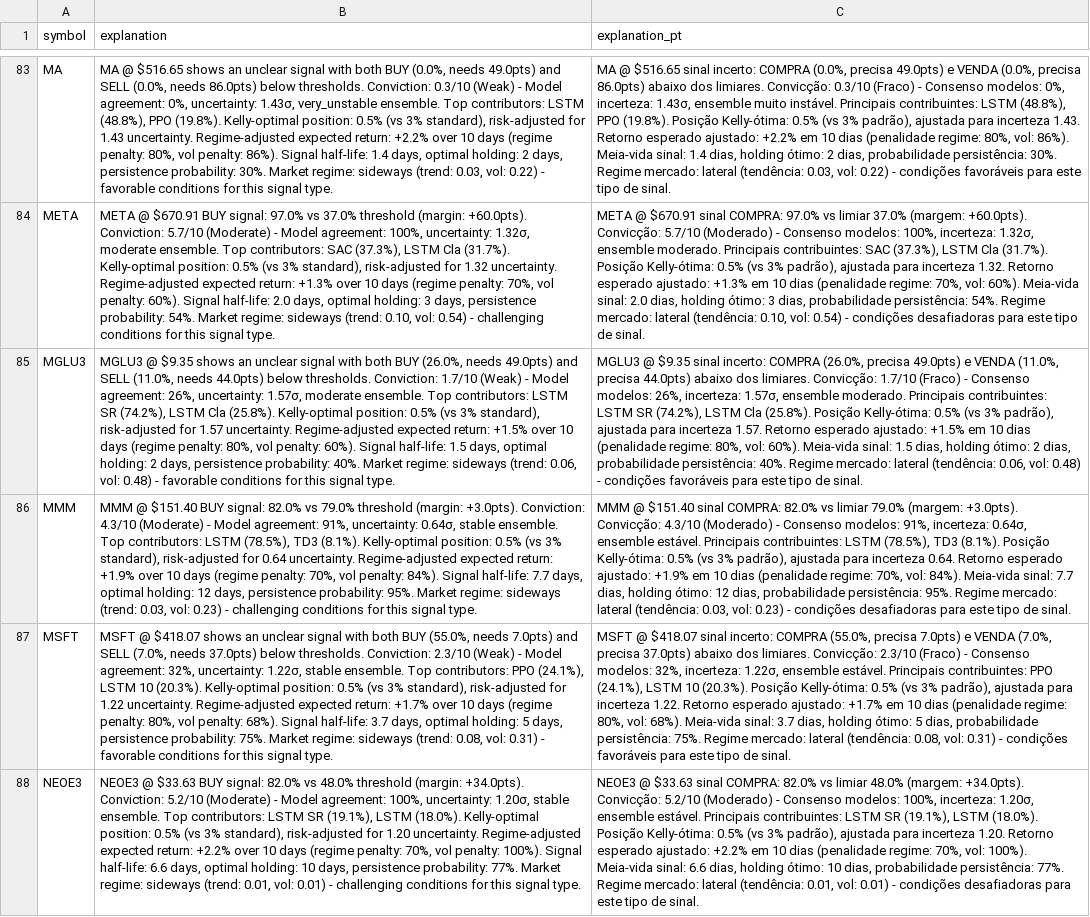
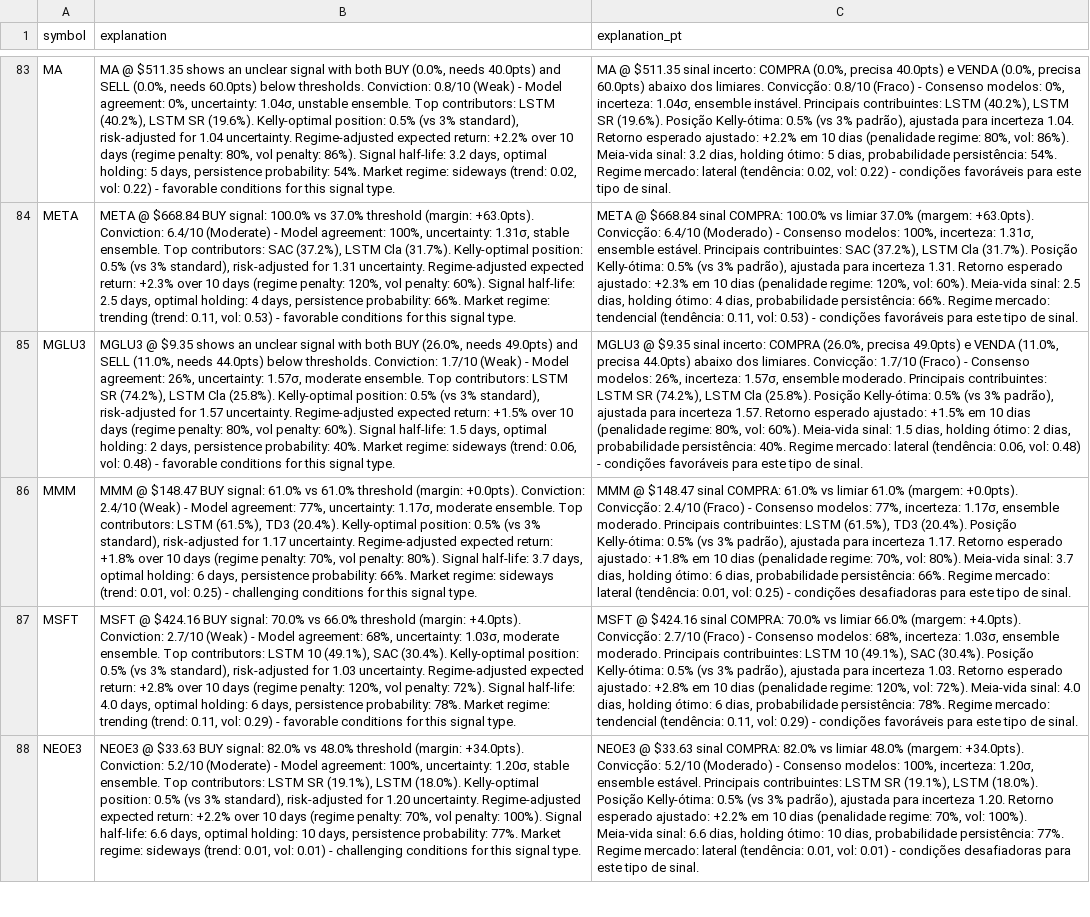
Before and after one commit to eSehnem/esehnem.github.io, a CSV file: combined_stock_signals.csv, drawn as a sheet; only a part is shown, gaps mark what is left out; the diff covers the shown part only; the diff names each change by its address in the sheet, - before the commit and + after, or states it on an @@ line.

Commit message:
Update combined_stock_signals.csv (automation)

```diff
--- a/combined_stock_signals.csv
+++ b/combined_stock_signals.csv
-B83 (explanation): MA @ $516.65 shows an unclear signal with both BUY (0.0%, needs 49.0pts) and SELL (0.0%, needs 86.0pts) below thresholds. Conviction: 0.3/10 (Weak) - Model agreement: 0%, uncertainty: 1.43σ, very_unstable ensemble. Top contributors: LSTM (48.8%), PPO (19.8%). Kelly-optimal position: 0.5% (vs 3% standard), risk-adjusted for 1.43 uncertainty. Regime-adjusted expected return: +2.2% over 10 days (regime penalty: 80%, vol penalty: 86%). Signal half-life: 1.4 days, optimal holding: 2 days, persistence probability: 30%. Market regime: sideways (trend: 0.03, vol: 0.22)…
+B83 (explanation): MA @ $511.35 shows an unclear signal with both BUY (0.0%, needs 40.0pts) and SELL (0.0%, needs 60.0pts) below thresholds. Conviction: 0.8/10 (Weak) - Model agreement: 0%, uncertainty: 1.04σ, unstable ensemble. Top contributors: LSTM (40.2%), LSTM SR (19.6%). Kelly-optimal position: 0.5% (vs 3% standard), risk-adjusted for 1.04 uncertainty. Regime-adjusted expected return: +2.2% over 10 days (regime penalty: 80%, vol penalty: 86%). Signal half-life: 3.2 days, optimal holding: 5 days, persistence probability: 54%. Market regime: sideways (trend: 0.02, vol: 0.22)…
-C83 (explanation_pt): MA @ $516.65 sinal incerto: COMPRA (0.0%, precisa 49.0pts) e VENDA (0.0%, precisa 86.0pts) abaixo dos limiares. Convicção: 0.3/10 (Fraco) - Consenso modelos: 0%, incerteza: 1.43σ, ensemble muito instável. Principais contribuintes: LSTM (48.8%), PPO (19.8%). Posição Kelly-ótima: 0.5% (vs 3% padrão), ajustada para incerteza 1.43. Retorno esperado ajustado: +2.2% em 10 dias (penalidade regime: 80%, vol: 86%). Meia-vida sinal: 1.4 dias, holding ótimo: 2 dias, probabilidade persistência: 30%. Regime mercado: lateral (tendência: 0.03, vol: 0.22)…
+C83 (explanation_pt): MA @ $511.35 sinal incerto: COMPRA (0.0%, precisa 40.0pts) e VENDA (0.0%, precisa 60.0pts) abaixo dos limiares. Convicção: 0.8/10 (Fraco) - Consenso modelos: 0%, incerteza: 1.04σ, ensemble instável. Principais contribuintes: LSTM (40.2%), LSTM SR (19.6%). Posição Kelly-ótima: 0.5% (vs 3% padrão), ajustada para incerteza 1.04. Retorno esperado ajustado: +2.2% em 10 dias (penalidade regime: 80%, vol: 86%). Meia-vida sinal: 3.2 dias, holding ótimo: 5 dias, probabilidade persistência: 54%. Regime mercado: lateral (tendência: 0.02, vol: 0.22)…
-B84 (explanation): META @ $670.91 BUY signal: 97.0% vs 37.0% threshold (margin: +60.0pts). Conviction: 5.7/10 (Moderate) - Model agreement: 100%, uncertainty: 1.32σ, moderate ensemble. Top contributors: SAC (37.3%), LSTM Cla (31.7%). Kelly-optimal position: 0.5% (vs 3% standard), risk-adjusted for 1.32 uncertainty. Regime-adjusted expected return: +1.3% over 10 days (regime penalty: 70%, vol penalty: 60%). Signal half-life: 2.0 days, optimal holding: 3 days, persistence probability: 54%. Market regime: sideways (trend: 0.10, vol: 0.54) - challenging conditions for…
+B84 (explanation): META @ $668.84 BUY signal: 100.0% vs 37.0% threshold (margin: +63.0pts). Conviction: 6.4/10 (Moderate) - Model agreement: 100%, uncertainty: 1.31σ, stable ensemble. Top contributors: SAC (37.2%), LSTM Cla (31.7%). Kelly-optimal position: 0.5% (vs 3% standard), risk-adjusted for 1.31 uncertainty. Regime-adjusted expected return: +2.3% over 10 days (regime penalty: 120%, vol penalty: 60%). Signal half-life: 2.5 days, optimal holding: 4 days, persistence probability: 66%. Market regime: trending (trend: 0.11, vol: 0.53) - favorable conditions for…
-C84 (explanation_pt): META @ $670.91 sinal COMPRA: 97.0% vs limiar 37.0% (margem: +60.0pts). Convicção: 5.7/10 (Moderado) - Consenso modelos: 100%, incerteza: 1.32σ, ensemble moderado. Principais contribuintes: SAC (37.3%), LSTM Cla (31.7%). Posição Kelly-ótima: 0.5% (vs 3% padrão), ajustada para incerteza 1.32. Retorno esperado ajustado: +1.3% em 10 dias (penalidade regime: 70%, vol: 60%). Meia-vida sinal: 2.0 dias, holding ótimo: 3 dias, probabilidade persistência: 54%. Regime mercado: lateral (tendência: 0.10, vol: 0.54) - condições desafiadoras para este…
+C84 (explanation_pt): META @ $668.84 sinal COMPRA: 100.0% vs limiar 37.0% (margem: +63.0pts). Convicção: 6.4/10 (Moderado) - Consenso modelos: 100%, incerteza: 1.31σ, ensemble estável. Principais contribuintes: SAC (37.2%), LSTM Cla (31.7%). Posição Kelly-ótima: 0.5% (vs 3% padrão), ajustada para incerteza 1.31. Retorno esperado ajustado: +2.3% em 10 dias (penalidade regime: 120%, vol: 60%). Meia-vida sinal: 2.5 dias, holding ótimo: 4 dias, probabilidade persistência: 66%. Regime mercado: tendencial (tendência: 0.11, vol: 0.53) - condições favoráveis para este…
-B86 (explanation): MMM @ $151.40 BUY signal: 82.0% vs 79.0% threshold (margin: +3.0pts). Conviction: 4.3/10 (Moderate) - Model agreement: 91%, uncertainty: 0.64σ, stable ensemble. Top contributors: LSTM (78.5%), TD3 (8.1%). Kelly-optimal position: 0.5% (vs 3% standard), risk-adjusted for 0.64 uncertainty. Regime-adjusted expected return: +1.9% over 10 days (regime penalty: 70%, vol penalty: 84%). Signal half-life: 7.7 days, optimal holding: 12 days, persistence probability: 95%. Market regime: sideways (trend: 0.03, vol: 0.23) - challenging…
+B86 (explanation): MMM @ $148.47 BUY signal: 61.0% vs 61.0% threshold (margin: +0.0pts). Conviction: 2.4/10 (Weak) - Model agreement: 77%, uncertainty: 1.17σ, moderate ensemble. Top contributors: LSTM (61.5%), TD3 (20.4%). Kelly-optimal position: 0.5% (vs 3% standard), risk-adjusted for 1.17 uncertainty. Regime-adjusted expected return: +1.8% over 10 days (regime penalty: 70%, vol penalty: 80%). Signal half-life: 3.7 days, optimal holding: 6 days, persistence probability: 66%. Market regime: sideways (trend: 0.01, vol: 0.25) - challenging…
-C86 (explanation_pt): MMM @ $151.40 sinal COMPRA: 82.0% vs limiar 79.0% (margem: +3.0pts). Convicção: 4.3/10 (Moderado) - Consenso modelos: 91%, incerteza: 0.64σ, ensemble estável. Principais contribuintes: LSTM (78.5%), TD3 (8.1%). Posição Kelly-ótima: 0.5% (vs 3% padrão), ajustada para incerteza 0.64. Retorno esperado ajustado: +1.9% em 10 dias (penalidade regime: 70%, vol: 84%). Meia-vida sinal: 7.7 dias, holding ótimo: 12 dias, probabilidade persistência: 95%. Regime mercado: lateral (tendência: 0.03, vol: 0.23) - condições…
+C86 (explanation_pt): MMM @ $148.47 sinal COMPRA: 61.0% vs limiar 61.0% (margem: +0.0pts). Convicção: 2.4/10 (Fraco) - Consenso modelos: 77%, incerteza: 1.17σ, ensemble moderado. Principais contribuintes: LSTM (61.5%), TD3 (20.4%). Posição Kelly-ótima: 0.5% (vs 3% padrão), ajustada para incerteza 1.17. Retorno esperado ajustado: +1.8% em 10 dias (penalidade regime: 70%, vol: 80%). Meia-vida sinal: 3.7 dias, holding ótimo: 6 dias, probabilidade persistência: 66%. Regime mercado: lateral (tendência: 0.01, vol: 0.25) - condições…
-B87 (explanation): MSFT @ $418.07 shows an unclear signal with both BUY (55.0%, needs 7.0pts) and SELL (7.0%, needs 37.0pts) below thresholds. Conviction: 2.3/10 (Weak) - Model agreement: 32%, uncertainty: 1.22σ, stable ensemble. Top contributors: PPO (24.1%), LSTM 10 (20.3%). Kelly-optimal position: 0.5% (vs 3% standard), risk-adjusted for 1.22 uncertainty. Regime-adjusted expected return: +1.7% over 10 days (regime penalty: 80%, vol penalty: 68%). Signal half-life: 3.7 days, optimal holding: 5 days, persistence probability: 75%. Market regime: sideways (trend: 0.08, vol: 0.31) - favorable…
+B87 (explanation): MSFT @ $424.16 BUY signal: 70.0% vs 66.0% threshold (margin: +4.0pts). Conviction: 2.7/10 (Weak) - Model agreement: 68%, uncertainty: 1.03σ, moderate ensemble. Top contributors: LSTM 10 (49.1%), SAC (30.4%). Kelly-optimal position: 0.5% (vs 3% standard), risk-adjusted for 1.03 uncertainty. Regime-adjusted expected return: +2.8% over 10 days (regime penalty: 120%, vol penalty: 72%). Signal half-life: 4.0 days, optimal holding: 6 days, persistence probability: 78%. Market regime: trending (trend: 0.11, vol: 0.29) - favorable…
-C87 (explanation_pt): MSFT @ $418.07 sinal incerto: COMPRA (55.0%, precisa 7.0pts) e VENDA (7.0%, precisa 37.0pts) abaixo dos limiares. Convicção: 2.3/10 (Fraco) - Consenso modelos: 32%, incerteza: 1.22σ, ensemble estável. Principais contribuintes: PPO (24.1%), LSTM 10 (20.3%). Posição Kelly-ótima: 0.5% (vs 3% padrão), ajustada para incerteza 1.22. Retorno esperado ajustado: +1.7% em 10 dias (penalidade regime: 80%, vol: 68%). Meia-vida sinal: 3.7 dias, holding ótimo: 5 dias, probabilidade persistência: 75%. Regime mercado: lateral (tendência: 0.08, vol: 0.31) - condições…
+C87 (explanation_pt): MSFT @ $424.16 sinal COMPRA: 70.0% vs limiar 66.0% (margem: +4.0pts). Convicção: 2.7/10 (Fraco) - Consenso modelos: 68%, incerteza: 1.03σ, ensemble moderado. Principais contribuintes: LSTM 10 (49.1%), SAC (30.4%). Posição Kelly-ótima: 0.5% (vs 3% padrão), ajustada para incerteza 1.03. Retorno esperado ajustado: +2.8% em 10 dias (penalidade regime: 120%, vol: 72%). Meia-vida sinal: 4.0 dias, holding ótimo: 6 dias, probabilidade persistência: 78%. Regime mercado: tendencial (tendência: 0.11, vol: 0.29) - condições…
```
Also changed, not shown: 94 edited cells elsewhere in this file.
